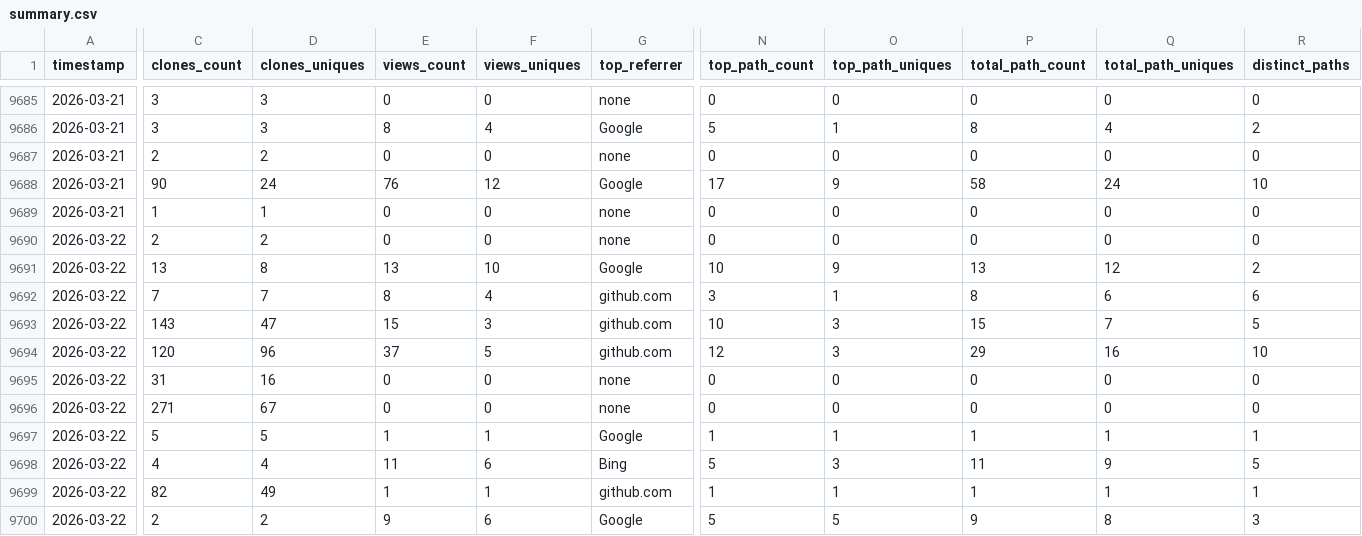
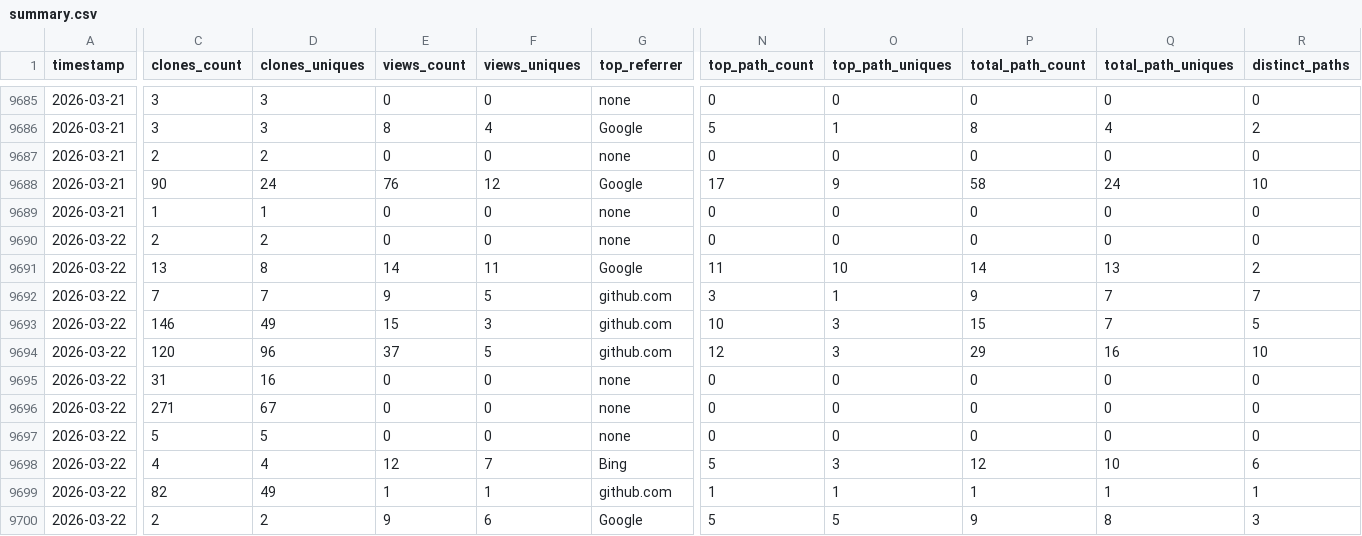
Before and after one commit to CCP-NC/metrics, a CSV file: traffic-stats/summary.csv, drawn as a sheet; only a part is shown, gaps mark what is left out; the diff covers the shown part only; the diff names each change by its address in the sheet, - before the commit and + after, or states it on an @@ line.

```diff
--- a/traffic-stats/summary.csv
+++ b/traffic-stats/summary.csv
-E9691 (views_count): 13
+E9691 (views_count): 14
-F9691 (views_uniques): 10
+F9691 (views_uniques): 11
-N9691 (top_path_count): 10
+N9691 (top_path_count): 11
-O9691 (top_path_uniques): 9
+O9691 (top_path_uniques): 10
-P9691 (total_path_count): 13
+P9691 (total_path_count): 14
-Q9691 (total_path_uniques): 12
+Q9691 (total_path_uniques): 13
-E9692 (views_count): 8
+E9692 (views_count): 9
-F9692 (views_uniques): 4
+F9692 (views_uniques): 5
-P9692 (total_path_count): 8
+P9692 (total_path_count): 9
-Q9692 (total_path_uniques): 6
+Q9692 (total_path_uniques): 7
-R9692 (distinct_paths): 6
+R9692 (distinct_paths): 7
-C9693 (clones_count): 143
+C9693 (clones_count): 146
-D9693 (clones_uniques): 47
+D9693 (clones_uniques): 49
-E9697 (views_count): 1
+E9697 (views_count): 0
-F9697 (views_uniques): 1
+F9697 (views_uniques): 0
-G9697 (top_referrer): Google
+G9697 (top_referrer): none
-N9697 (top_path_count): 1
+N9697 (top_path_count): 0
-O9697 (top_path_uniques): 1
+O9697 (top_path_uniques): 0
-P9697 (total_path_count): 1
+P9697 (total_path_count): 0
-Q9697 (total_path_uniques): 1
+Q9697 (total_path_uniques): 0
-R9697 (distinct_paths): 1
+R9697 (distinct_paths): 0
-E9698 (views_count): 11
+E9698 (views_count): 12
-F9698 (views_uniques): 6
+F9698 (views_uniques): 7
-P9698 (total_path_count): 11
+P9698 (total_path_count): 12
-Q9698 (total_path_uniques): 9
+Q9698 (total_path_uniques): 10
-R9698 (distinct_paths): 5
+R9698 (distinct_paths): 6
```
Also changed, not shown: 23 edited cells elsewhere in this file, 50 other files.
